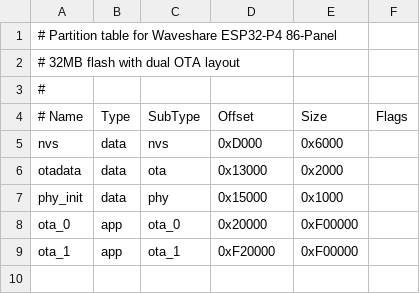
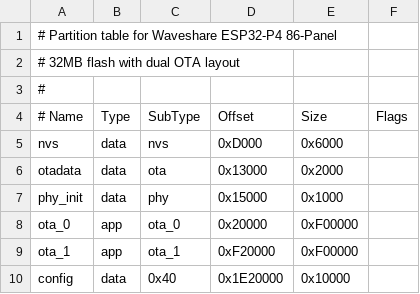
Before and after one commit to calaos/calaos_remote_ui, a CSV file: boards/waveshare-86-panel/partitions.csv, drawn as a sheet.

Commit message:
feat: Implement device provisioning configuration for Linux and ESP32 boards
- Added BOARD_DEVICE_CONFIG_PATH to linux-dev.cmake for device config path.
- Set BOARD_DEVICE_CONFIG_PATH to a raw partition on eMMC/SD in luckfox-86-panel.cmake.
- Updated waveshare-86-panel.cmake to reflect ESP32's use of partition tables for device config.
- Enhanced partitions.csv for waveshare-86-panel with a new config partition.
- Introduced CalaosConfig and DeviceConfig classes for managing device provisioning configurations.
- Implemented loading of device config from a raw partition on ESP32 and a file on Linux.
- Integrated device config loading in the HAL initialization for both Linux and ESP32.
- Updated startup_page.cpp to utilize device config for server discovery logic.

```diff
--- a/boards/waveshare-86-panel/partitions.csv
+++ b/boards/waveshare-86-panel/partitions.csv
@@ -9 +9,2 @@ ota_0,    app,  ota_0,   0x20000,   0xF00000,
 ota_1,    app,  ota_1,   0xF20000,  0xF00000,
+config,   data, 0x40,    0x1E20000, 0x10000,
```
Also changed, not shown: 18 other files.
